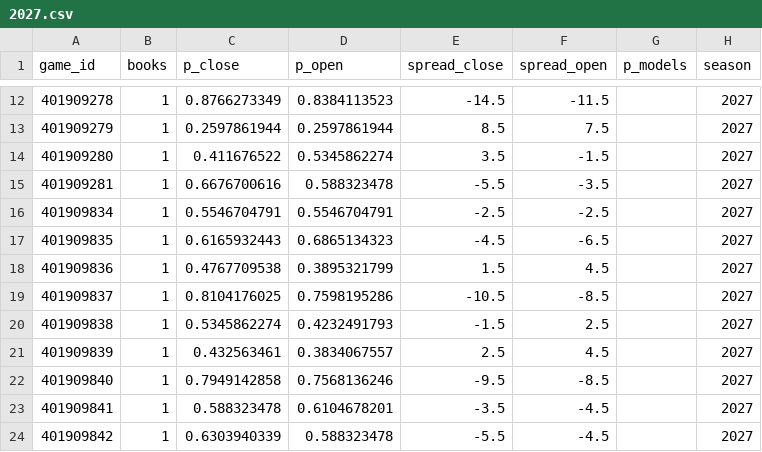
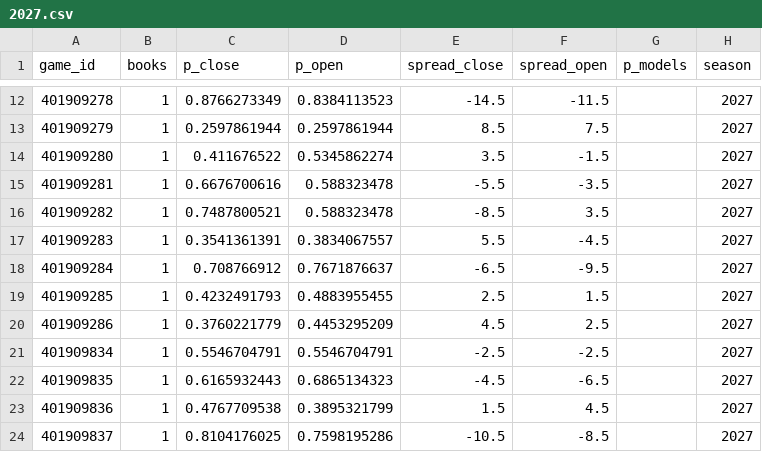
Before and after one commit to martinez-hub/nbaPredicts, a CSV file: data/odds/2027.csv, drawn as a sheet; only a part is shown, gaps mark what is left out; the shorter side is filled out with more unchanged rows; the diff names each change by its address in the sheet, - before the commit and + after, or states it on an @@ line.

```diff
--- a/data/odds/2027.csv
+++ b/data/odds/2027.csv
+row 16: 401909282 | 1 | 0.7487800521 | 0.588323478 | -8.5 | 3.5 |  | 2027
+row 17: 401909283 | 1 | 0.3541361391 | 0.3834067557 | 5.5 | -4.5 |  | 2027
+row 18: 401909284 | 1 | 0.708766912 | 0.7671876637 | -6.5 | -9.5 |  | 2027
+row 19: 401909285 | 1 | 0.4232491793 | 0.4883955455 | 2.5 | 1.5 |  | 2027
+row 20: 401909286 | 1 | 0.3760221779 | 0.4453295209 | 4.5 | 2.5 |  | 2027
```
Also changed, not shown: data/injury_reports/2027.csv, data/predictions/2027.csv, 9 other files.
